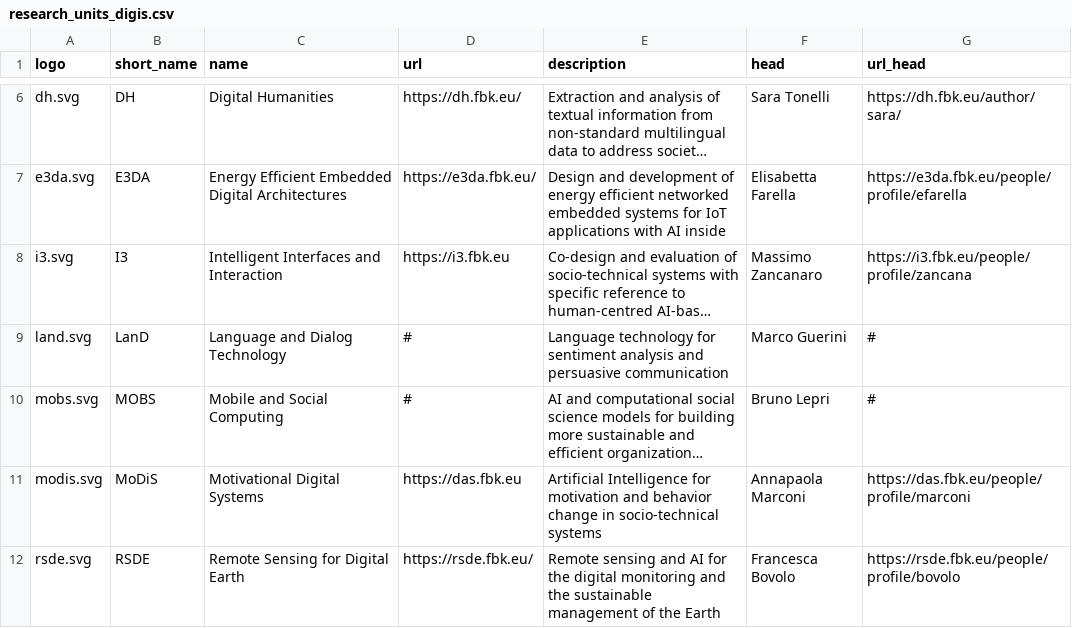
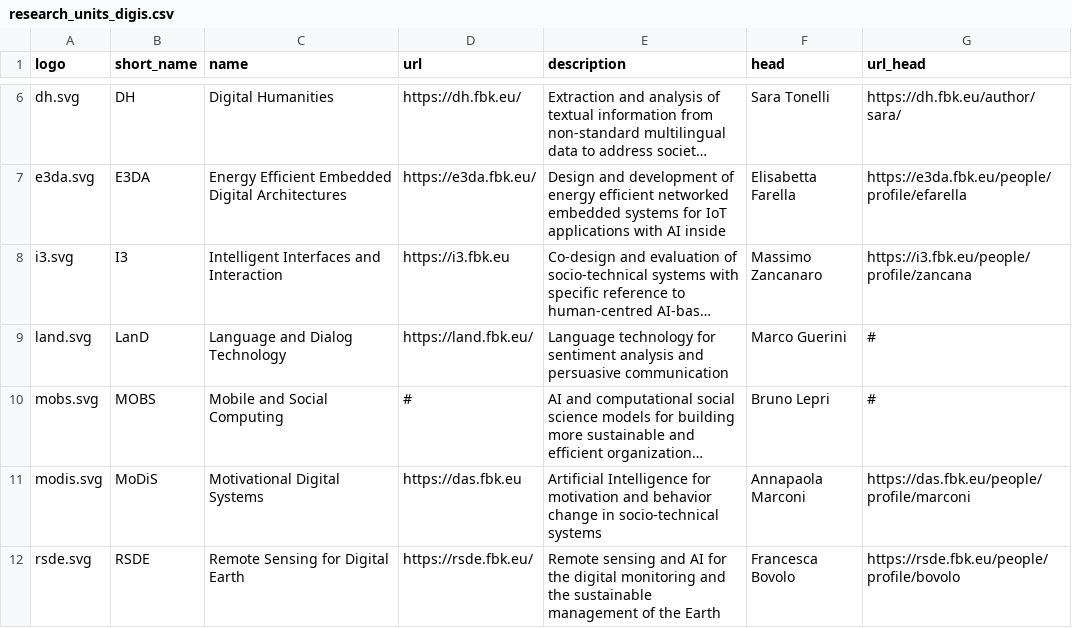
Before and after one commit to fbk-digis/web, a CSV file: docs/_data/research_units_digis.csv, drawn as a sheet; only a part is shown, gaps mark what is left out; long unchanged cells end in …; the diff names each change by its address in the sheet, - before the commit and + after, or states it on an @@ line.

Commit message:
Update research_units_digis.csv

```diff
--- a/docs/_data/research_units_digis.csv
+++ b/docs/_data/research_units_digis.csv
-D9 (url): #
+D9 (url): https://land.fbk.eu/
```
